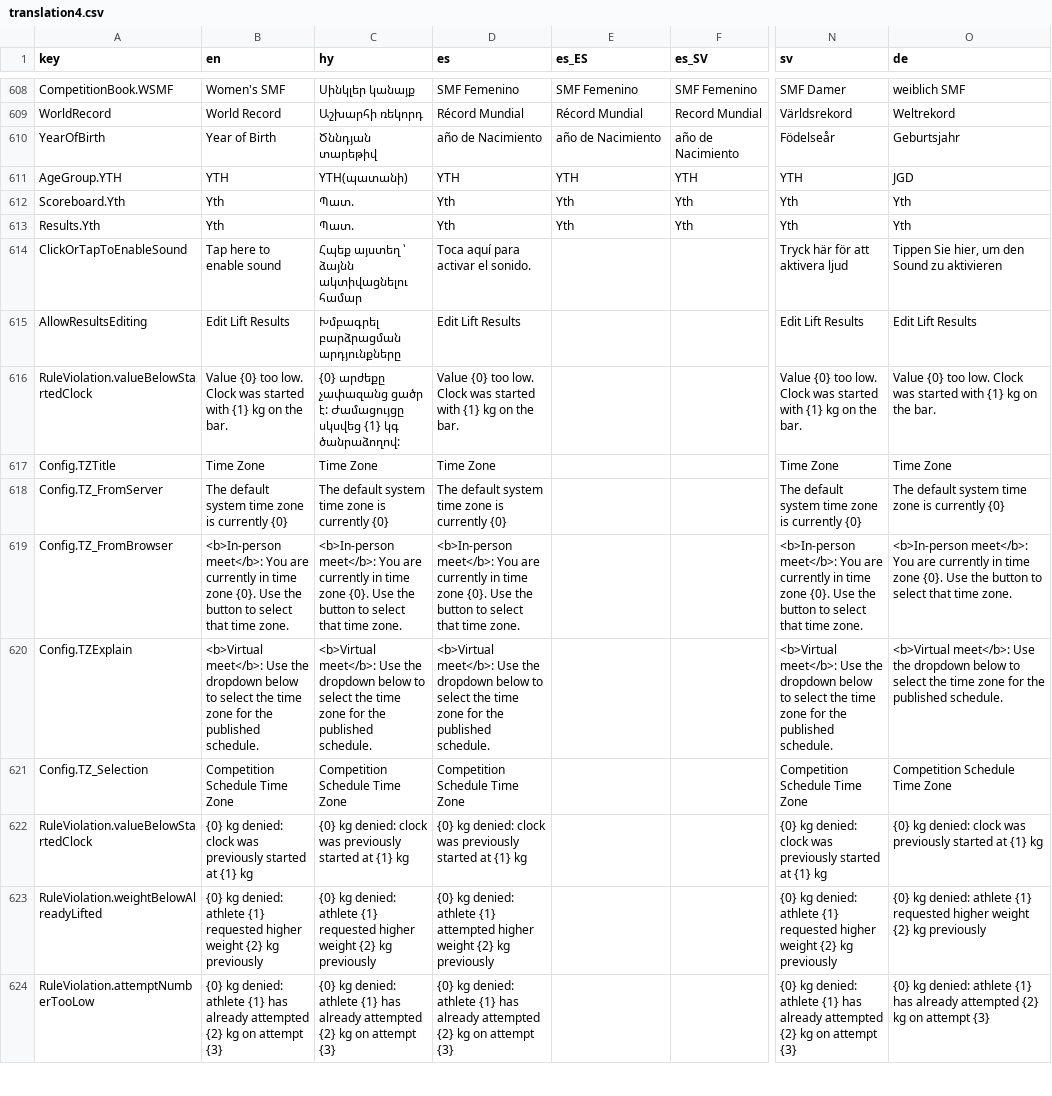
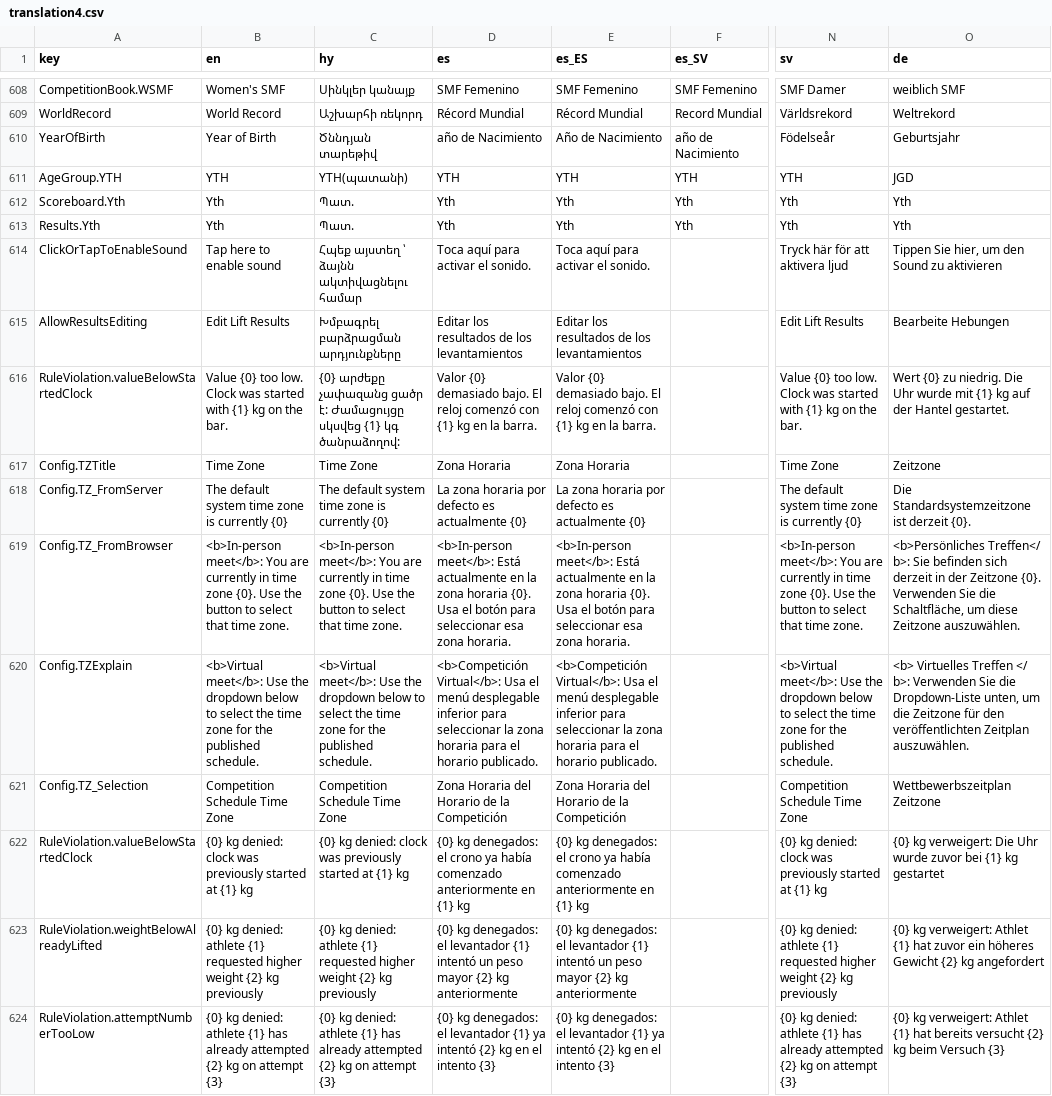
Before and after one commit to jflamy/owlcms4, a CSV file: owlcms/src/main/resources/i18n/translation4.csv, drawn as a sheet; only a part is shown, gaps mark what is left out; the diff covers the shown part only; the diff names each change by its address in the sheet, - before the commit and + after, or states it on an @@ line.

Commit message:
german translation

```diff
--- a/owlcms/src/main/resources/i18n/translation4.csv
+++ b/owlcms/src/main/resources/i18n/translation4.csv
-E610 (es_ES): año de Nacimiento
+E610 (es_ES): Año de Nacimiento
-E614 (es_ES): (empty)
+E614 (es_ES): Toca aquí para activar el sonido.
-D615 (es): Edit Lift Results
+D615 (es): Editar los resultados de los levantamientos
-E615 (es_ES): (empty)
+E615 (es_ES): Editar los resultados de los levantamientos
-O615 (de): Edit Lift Results
+O615 (de): Bearbeite Hebungen
-D616 (es): Value {0} too low. Clock was started with {1} kg on the bar.
+D616 (es): Valor {0} demasiado bajo. El reloj comenzó con {1} kg en la barra.
-E616 (es_ES): (empty)
+E616 (es_ES): Valor {0} demasiado bajo. El reloj comenzó con {1} kg en la barra.
-O616 (de): Value {0} too low. Clock was started with {1} kg on the bar.
+O616 (de): Wert {0} zu niedrig. Die Uhr wurde mit {1} kg auf der Hantel gestartet.
-D617 (es): Time Zone
+D617 (es): Zona Horaria
-E617 (es_ES): (empty)
+E617 (es_ES): Zona Horaria
-O617 (de): Time Zone
+O617 (de): Zeitzone
-D618 (es): The default system time zone is currently {0}
+D618 (es): La zona horaria por defecto es actualmente {0}
-E618 (es_ES): (empty)
+E618 (es_ES): La zona horaria por defecto es actualmente {0}
-O618 (de): The default system time zone is currently {0}
+O618 (de): Die Standardsystemzeitzone ist derzeit {0}.
-D619 (es): <b>In-person meet</b>: You are currently in time zone {0}. Use the button to select that time zone.
+D619 (es): <b>In-person meet</b>: Está actualmente en la zona horaria {0}. Usa el botón para seleccionar esa zona horaria.
-E619 (es_ES): (empty)
+E619 (es_ES): <b>In-person meet</b>: Está actualmente en la zona horaria {0}. Usa el botón para seleccionar esa zona horaria.
-O619 (de): <b>In-person meet</b>: You are currently in time zone {0}. Use the button to select that time zone.
+O619 (de): <b>Persönliches Treffen</ b>: Sie befinden sich derzeit in der Zeitzone {0}. Verwenden Sie die Schaltfläche, um diese Zeitzone auszuwählen.
-D620 (es): <b>Virtual meet</b>: Use the dropdown below to select the time zone for the published schedule.
+D620 (es): <b>Competición Virtual</b>: Usa el menú desplegable inferior para seleccionar la zona horaria para el horario publicado.
-E620 (es_ES): (empty)
+E620 (es_ES): <b>Competición Virtual</b>: Usa el menú desplegable inferior para seleccionar la zona horaria para el horario publicado.
-O620 (de): <b>Virtual meet</b>: Use the dropdown below to select the time zone for the published schedule.
+O620 (de): <b> Virtuelles Treffen </ b>: Verwenden Sie die Dropdown-Liste unten, um die Zeitzone für den veröffentlichten Zeitplan auszuwählen.
-D621 (es): Competition Schedule Time Zone
+D621 (es): Zona Horaria del Horario de la Competición
-E621 (es_ES): (empty)
+E621 (es_ES): Zona Horaria del Horario de la Competición
-O621 (de): Competition Schedule Time Zone
+O621 (de): Wettbewerbszeitplan Zeitzone
-D622 (es): {0} kg denied: clock was previously started at {1} kg
+D622 (es): {0} kg denegados: el crono ya había comenzado anteriormente en {1} kg
-E622 (es_ES): (empty)
+E622 (es_ES): {0} kg denegados: el crono ya había comenzado anteriormente en {1} kg
-O622 (de): {0} kg denied: clock was previously started at {1} kg
+O622 (de): {0} kg verweigert: Die Uhr wurde zuvor bei {1} kg gestartet
-D623 (es): {0} kg denied: athlete {1} attempted higher weight {2} kg previously
+D623 (es): {0} kg denegados: el levantador {1} intentó un peso mayor {2} kg anteriormente
-E623 (es_ES): (empty)
+E623 (es_ES): {0} kg denegados: el levantador {1} intentó un peso mayor {2} kg anteriormente
-O623 (de): {0} kg denied: athlete {1} requested higher weight {2} kg previously
+O623 (de): {0} kg verweigert: Athlet {1} hat zuvor ein höheres Gewicht {2} kg angefordert
-D624 (es): {0} kg denied: athlete {1} has already attempted {2} kg on attempt {3}
+D624 (es): {0} kg denegados: el levantador {1} ya intentó {2} kg en el intento {3}
-E624 (es_ES): (empty)
+E624 (es_ES): {0} kg denegados: el levantador {1} ya intentó {2} kg en el intento {3}
-O624 (de): {0} kg denied: athlete {1} has already attempted {2} kg on attempt {3}
+O624 (de): {0} kg verweigert: Athlet {1} hat bereits versucht {2} kg beim Versuch {3}
```
Also changed, not shown: 24 edited cells elsewhere in this file, publicresults/src/main/resources/i18n/translation4.csv.
